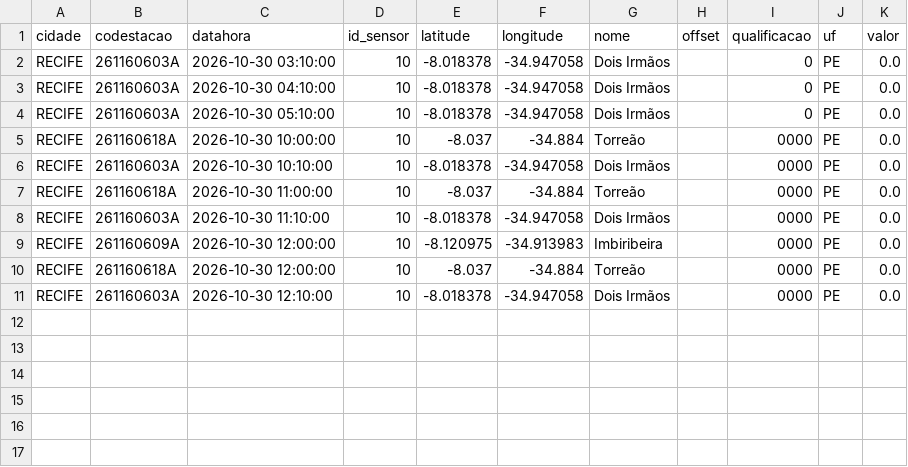
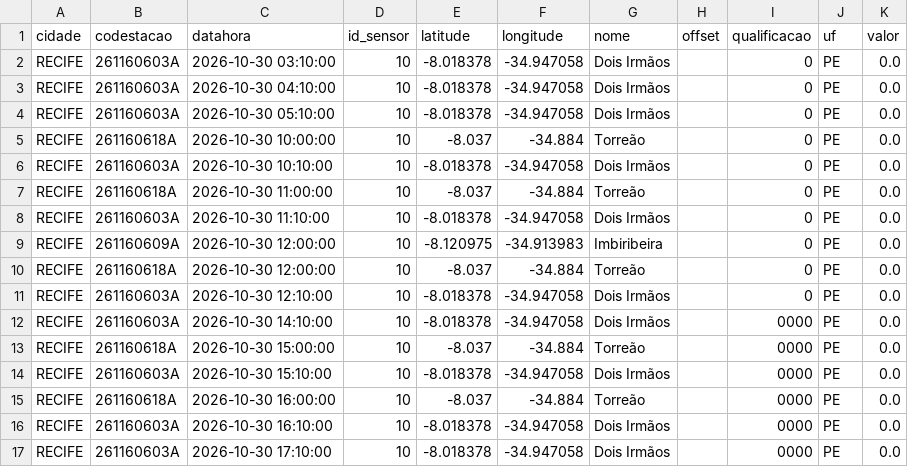
Before and after one commit to RafaellaB/risk-today-apps, a CSV file: chuva_recife_2026-10-30.csv, drawn as a sheet.

```diff
--- a/chuva_recife_2026-10-30.csv
+++ b/chuva_recife_2026-10-30.csv
@@ -4,8 +4,14 @@ RECIFE,261160603A,2026-10-30 04:10:00,10,-8.018378,-34.947058,Dois Irmãos,,0,PE
 RECIFE,261160603A,2026-10-30 05:10:00,10,-8.018378,-34.947058,Dois Irmãos,,0,PE,0.0
-RECIFE,261160618A,2026-10-30 10:00:00,10,-8.037,-34.884,Torreão,,0000,PE,0.0
-RECIFE,261160603A,2026-10-30 10:10:00,10,-8.018378,-34.947058,Dois Irmãos,,0000,PE,0.0
-RECIFE,261160618A,2026-10-30 11:00:00,10,-8.037,-34.884,Torreão,,0000,PE,0.0
-RECIFE,261160603A,2026-10-30 11:10:00,10,-8.018378,-34.947058,Dois Irmãos,,0000,PE,0.0
-RECIFE,261160609A,2026-10-30 12:00:00,10,-8.120975,-34.913983,Imbiribeira,,0000,PE,0.0
-RECIFE,261160618A,2026-10-30 12:00:00,10,-8.037,-34.884,Torreão,,0000,PE,0.0
-RECIFE,261160603A,2026-10-30 12:10:00,10,-8.018378,-34.947058,Dois Irmãos,,0000,PE,0.0
+RECIFE,261160618A,2026-10-30 10:00:00,10,-8.037,-34.884,Torreão,,0,PE,0.0
+RECIFE,261160603A,2026-10-30 10:10:00,10,-8.018378,-34.947058,Dois Irmãos,,0,PE,0.0
+RECIFE,261160618A,2026-10-30 11:00:00,10,-8.037,-34.884,Torreão,,0,PE,0.0
+RECIFE,261160603A,2026-10-30 11:10:00,10,-8.018378,-34.947058,Dois Irmãos,,0,PE,0.0
+RECIFE,261160609A,2026-10-30 12:00:00,10,-8.120975,-34.913983,Imbiribeira,,0,PE,0.0
+RECIFE,261160618A,2026-10-30 12:00:00,10,-8.037,-34.884,Torreão,,0,PE,0.0
+RECIFE,261160603A,2026-10-30 12:10:00,10,-8.018378,-34.947058,Dois Irmãos,,0,PE,0.0
+RECIFE,261160603A,2026-10-30 14:10:00,10,-8.018378,-34.947058,Dois Irmãos,,0000,PE,0.0
+RECIFE,261160618A,2026-10-30 15:00:00,10,-8.037,-34.884,Torreão,,0000,PE,0.0
+RECIFE,261160603A,2026-10-30 15:10:00,10,-8.018378,-34.947058,Dois Irmãos,,0000,PE,0.0
+RECIFE,261160618A,2026-10-30 16:00:00,10,-8.037,-34.884,Torreão,,0000,PE,0.0
+RECIFE,261160603A,2026-10-30 16:10:00,10,-8.018378,-34.947058,Dois Irmãos,,0000,PE,0.0
+RECIFE,261160603A,2026-10-30 17:10:00,10,-8.018378,-34.947058,Dois Irmãos,,0000,PE,0.0
```
